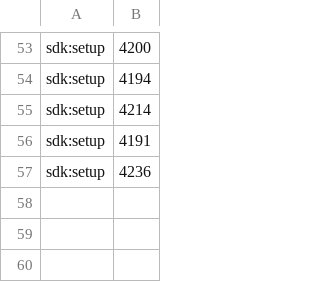
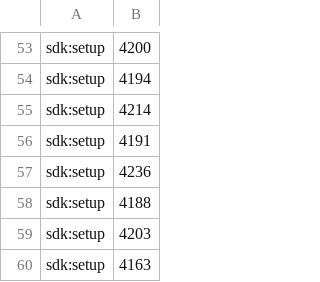
Before and after one commit to michael-griffiths-2i/eCommerceProject, a CSV file: performance-report.csv, drawn as a sheet; only a part is shown, gaps mark what is left out.

```diff
--- a/performance-report.csv
+++ b/performance-report.csv
@@ -57 +57,4 @@ sdk:setup|4191
 sdk:setup|4236
+sdk:setup|4188
+sdk:setup|4203
+sdk:setup|4163
```
Also changed, not shown: 4 other files.
